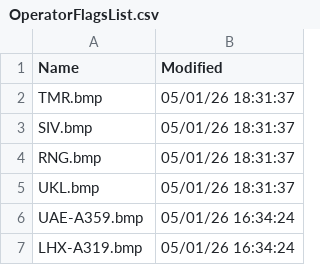
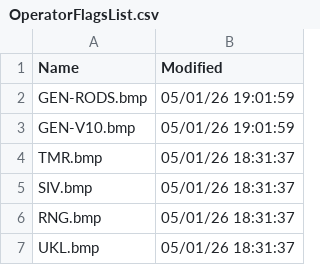
Before and after one commit to rikgale/VRSOperatorFlags, a CSV file: OperatorFlagsList.csv, drawn as a sheet; only a part is shown; the shorter side is filled out with more unchanged rows.

```diff
--- a/OperatorFlagsList.csv
+++ b/OperatorFlagsList.csv
@@ -1,2 +1,4 @@
 Name,Modified
+GEN-RODS.bmp,05/01/26 19:01:59
+GEN-V10.bmp,05/01/26 19:01:59
 TMR.bmp,05/01/26 18:31:37
```
Also changed, not shown: 1 other file.
